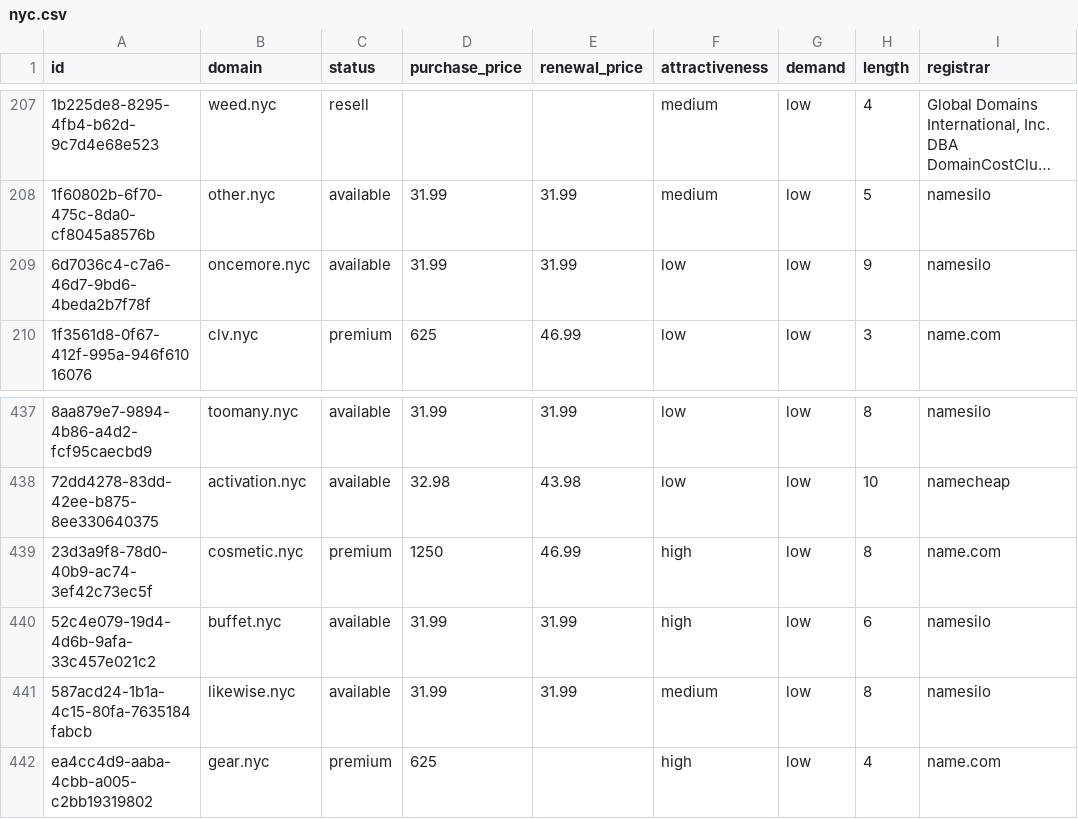
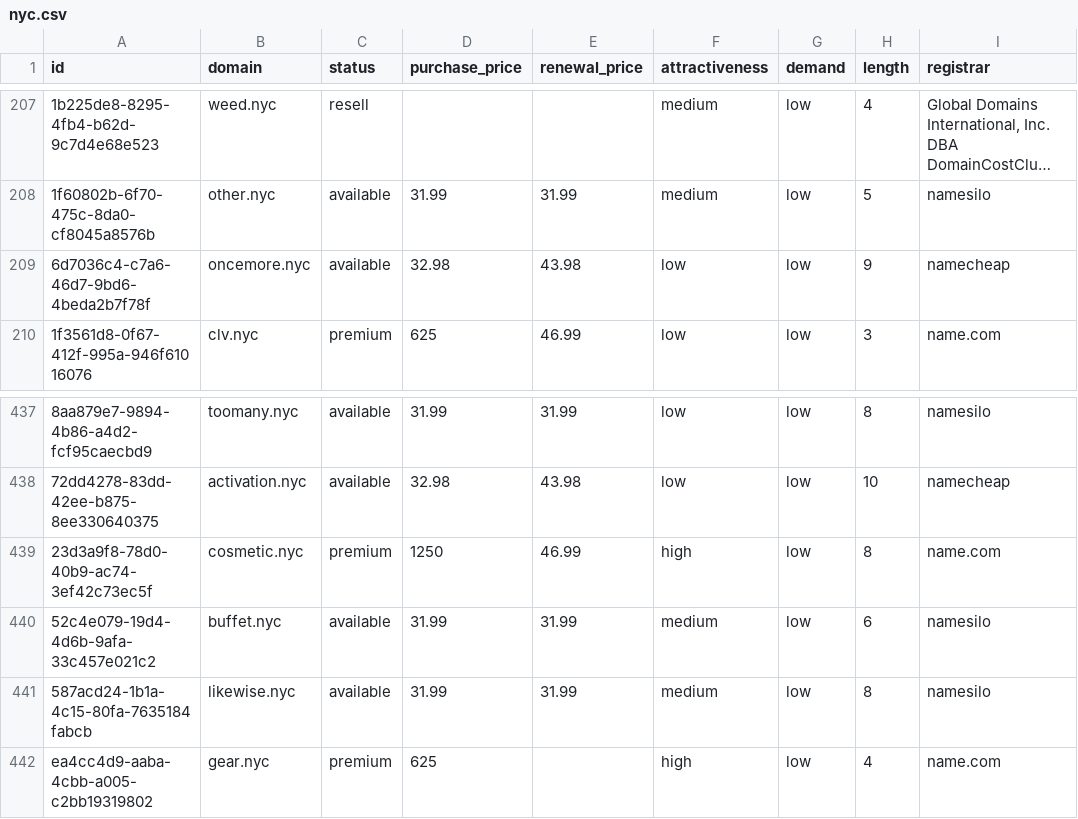
Before and after one commit to UniqueDomains/nyc-oneword-domains, a CSV file: nyc.csv, drawn as a sheet; only a part is shown, gaps mark what is left out; long unchanged cells end in …; the diff names each change by its address in the sheet, - before the commit and + after, or states it on an @@ line.

Commit message:
Domains update

```diff
--- a/nyc.csv
+++ b/nyc.csv
-D209 (purchase_price): 31.99
+D209 (purchase_price): 32.98
-E209 (renewal_price): 31.99
+E209 (renewal_price): 43.98
-I209 (registrar): namesilo
+I209 (registrar): namecheap
-F440 (attractiveness): high
+F440 (attractiveness): medium
```
Also changed, not shown: 4 other files.
